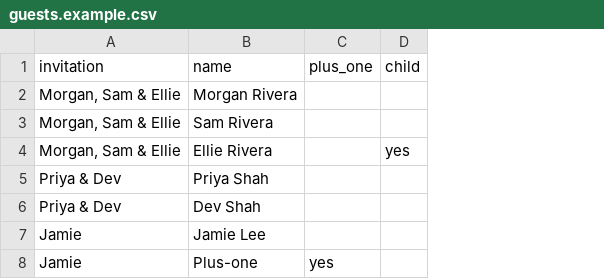
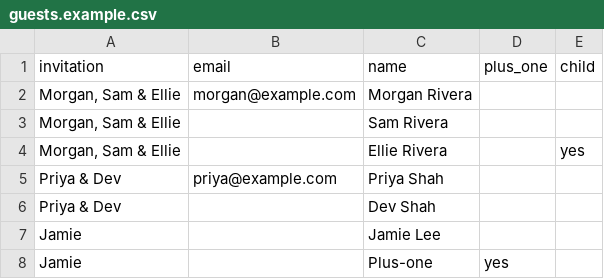
Before and after one commit to ratiugo/wedding-website, a CSV file: backend/data/guests.example.csv, drawn as a sheet; the diff names each change by its address in the sheet, - before the commit and + after, or states it on an @@ line.

Commit message:
Add a script to load guest lists into DynamoDB, and seed local examples with it

```diff
--- a/backend/data/guests.example.csv
+++ b/backend/data/guests.example.csv
+column B (email), rows 2-5: morgan@example.com |  |  | priya@example.com
```
Also changed, not shown: 8 other files.
